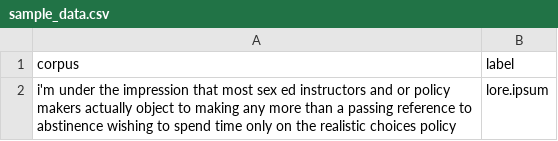
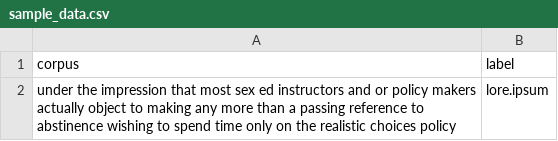
Before and after one commit to Paradigmas22017/Prolog, a CSV file: sample_data.csv, drawn as a sheet.

```diff
--- a/sample_data.csv
+++ b/sample_data.csv
@@ -1,2 +1,2 @@
 corpus,label
-i'm under the impression that most sex ed instructors and or policy makers actually object to making any more than a passing reference to abstinence wishing to spend time only on the realistic choices policy,lore.ipsum
+under the impression that most sex ed instructors and or policy makers actually object to making any more than a passing reference to abstinence wishing to spend time only on the realistic choices policy,lore.ipsum
```
Also changed, not shown: 2 other files.
